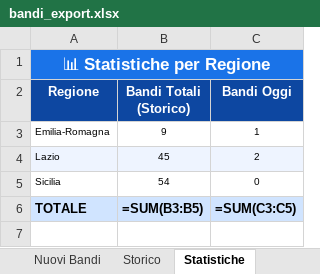
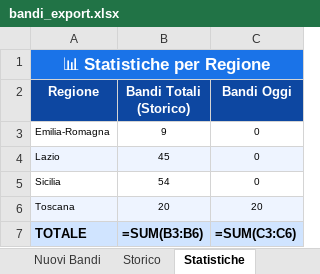
Before and after one commit to cdalvise/bandi-monitor, an Excel workbook: data/bandi_export.xlsx, sheet Statistiche, drawn as a sheet; values as stored, in another font and other column widths than the file's, no borders; formulas without a stored value are shown as written; addresses are those after the commit; the diff names each change by its address in the sheet, - before the commit and + after, or states it on an @@ line.

```diff
--- a/data/bandi_export.xlsx (sheet Statistiche)
+++ b/data/bandi_export.xlsx (sheet Statistiche)
-C3 (Bandi Oggi): 1
+C3 (Bandi Oggi): 0
-C4 (Bandi Oggi): 2
+C4 (Bandi Oggi): 0
+row 6: Toscana | 20 | 20
-B7 (Bandi Totali (Storico)): =SUM(B3:B5)
+B7 (Bandi Totali (Storico)): =SUM(B3:B6)
-C7 (Bandi Oggi): =SUM(C3:C5)
+C7 (Bandi Oggi): =SUM(C3:C6)
```
Also changed, not shown: sheet Storico, sheet Nuovi Bandi, 1 other file.
